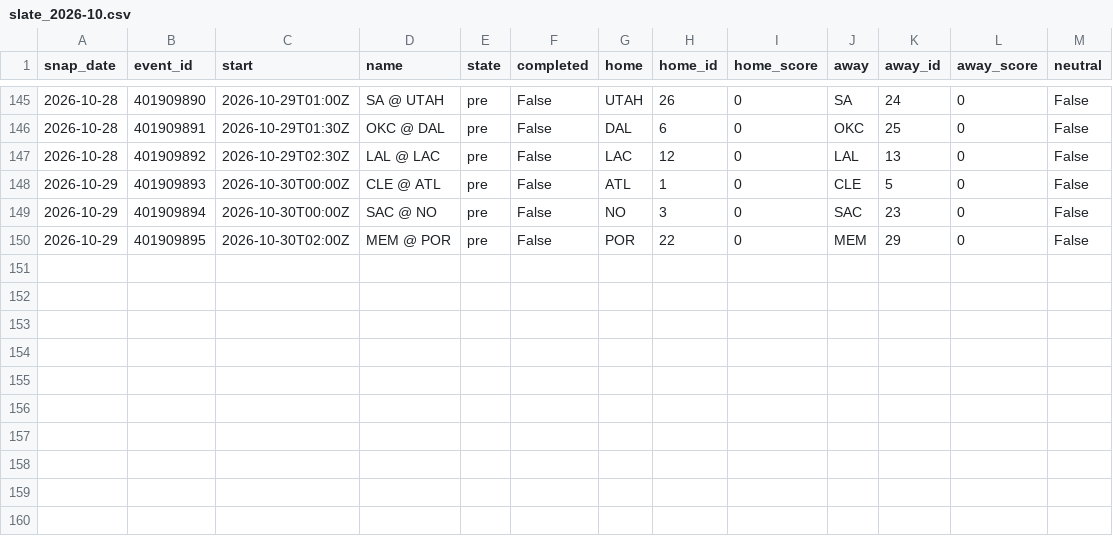
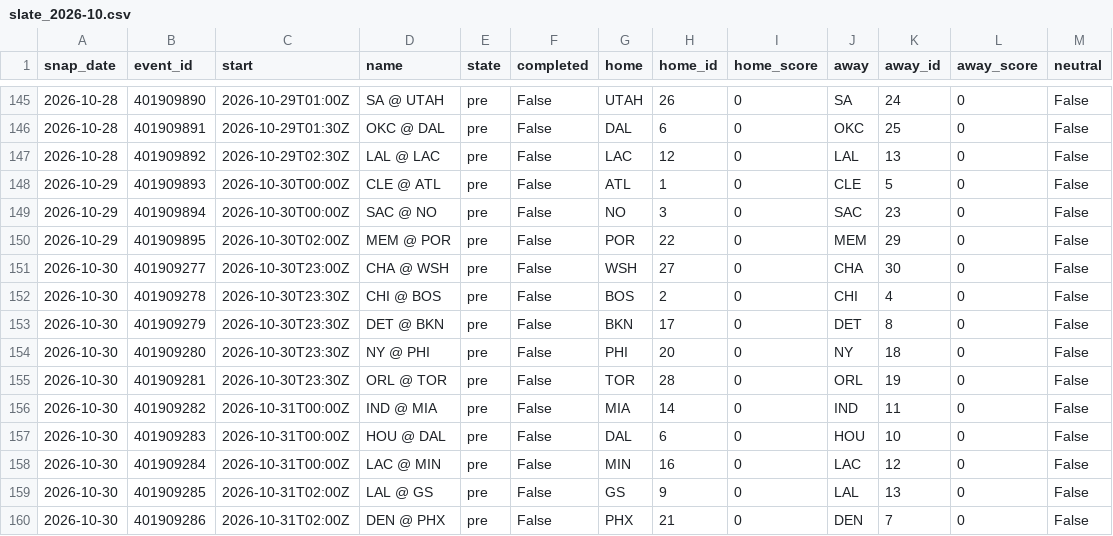
Before and after one commit to azcal/mbm-data, a CSV file: states/nba/slate_2026-10.csv, drawn as a sheet; only a part is shown, gaps mark what is left out.

```diff
--- a/states/nba/slate_2026-10.csv
+++ b/states/nba/slate_2026-10.csv
@@ -150 +150,11 @@ snap_date,event_id,start,name,state,completed,home,home_id,home_score,away,away_
 2026-10-29,401909895,2026-10-30T02:00Z,MEM @ POR,pre,False,POR,22,0,MEM,29,0,False
+2026-10-30,401909277,2026-10-30T23:00Z,CHA @ WSH,pre,False,WSH,27,0,CHA,30,0,False
+2026-10-30,401909278,2026-10-30T23:30Z,CHI @ BOS,pre,False,BOS,2,0,CHI,4,0,False
+2026-10-30,401909279,2026-10-30T23:30Z,DET @ BKN,pre,False,BKN,17,0,DET,8,0,False
+2026-10-30,401909280,2026-10-30T23:30Z,NY @ PHI,pre,False,PHI,20,0,NY,18,0,False
+2026-10-30,401909281,2026-10-30T23:30Z,ORL @ TOR,pre,False,TOR,28,0,ORL,19,0,False
+2026-10-30,401909282,2026-10-31T00:00Z,IND @ MIA,pre,False,MIA,14,0,IND,11,0,False
+2026-10-30,401909283,2026-10-31T00:00Z,HOU @ DAL,pre,False,DAL,6,0,HOU,10,0,False
+2026-10-30,401909284,2026-10-31T00:00Z,LAC @ MIN,pre,False,MIN,16,0,LAC,12,0,False
+2026-10-30,401909285,2026-10-31T02:00Z,LAL @ GS,pre,False,GS,9,0,LAL,13,0,False
+2026-10-30,401909286,2026-10-31T02:00Z,DEN @ PHX,pre,False,PHX,21,0,DEN,7,0,False
```
Also changed, not shown: states/ncaaf/injuries_2026-10.csv, states/ncaaf/slate_2026-10.csv, 9 other files.
